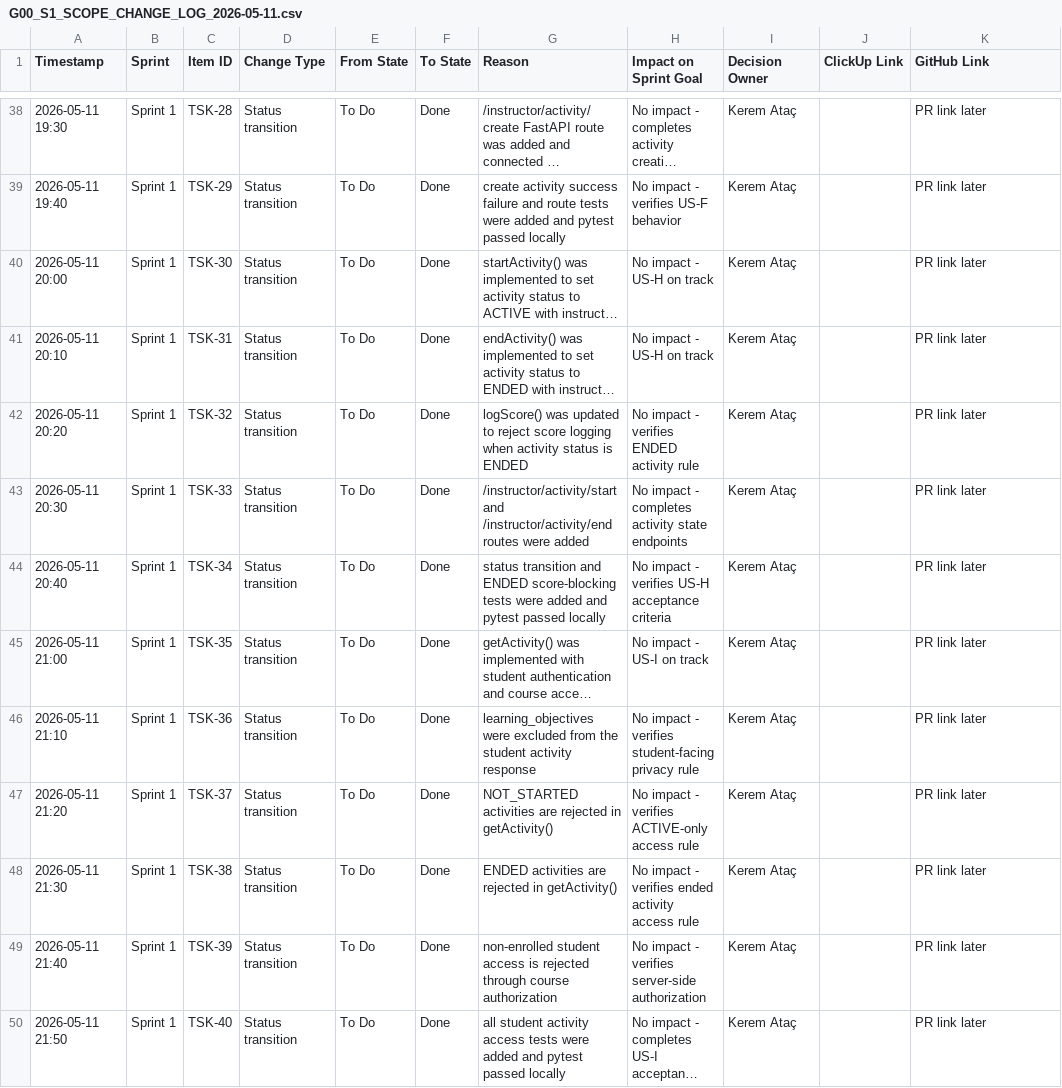
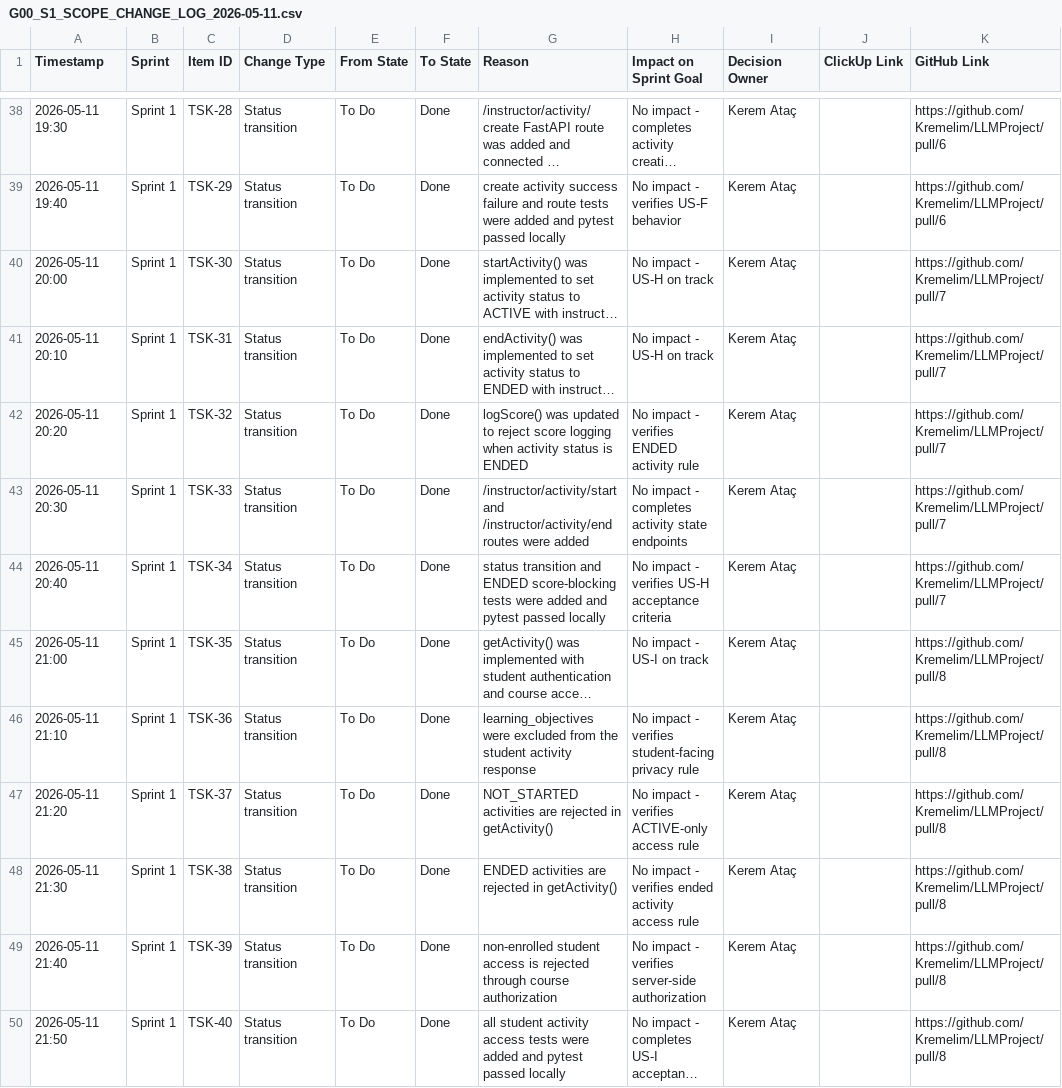
Before and after one commit to Kremelim/LLMProject, a CSV file: evidence/G00_S1_SCOPE_CHANGE_LOG_2026-05-11.csv, drawn as a sheet; only a part is shown, gaps mark what is left out; long unchanged cells end in …; the diff covers the shown part only; the diff names each change by its address in the sheet, - before the commit and + after, or states it on an @@ line.

Commit message:
[EVIDENCE][S1] Update scope log with Sprint 1 PR links

```diff
--- a/evidence/G00_S1_SCOPE_CHANGE_LOG_2026-05-11.csv
+++ b/evidence/G00_S1_SCOPE_CHANGE_LOG_2026-05-11.csv
-K38:K39 (GitHub Link): PR link later
+K38:K39 (GitHub Link): https://github.com/Kremelim/LLMProject/pull/6
-K40:K44 (GitHub Link): PR link later
+K40:K44 (GitHub Link): https://github.com/Kremelim/LLMProject/pull/7
-K45:K50 (GitHub Link): PR link later
+K45:K50 (GitHub Link): https://github.com/Kremelim/LLMProject/pull/8
```
Also changed, not shown: 27 edited cells elsewhere in this file.
